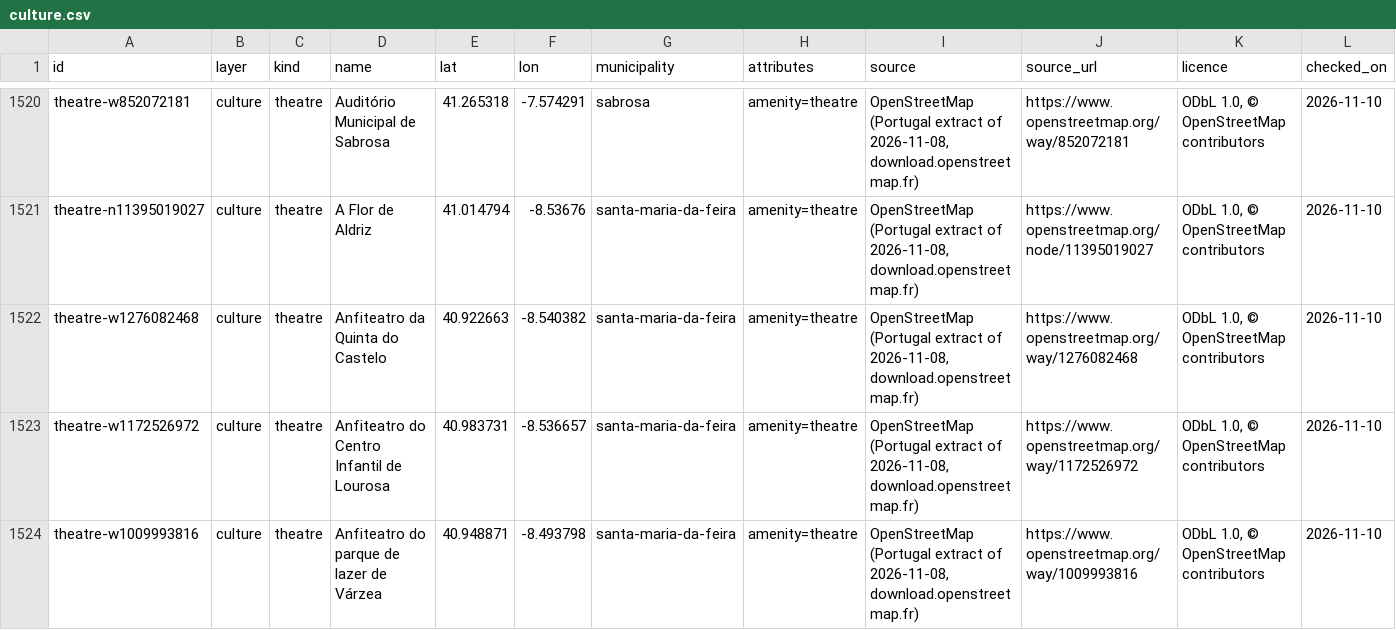
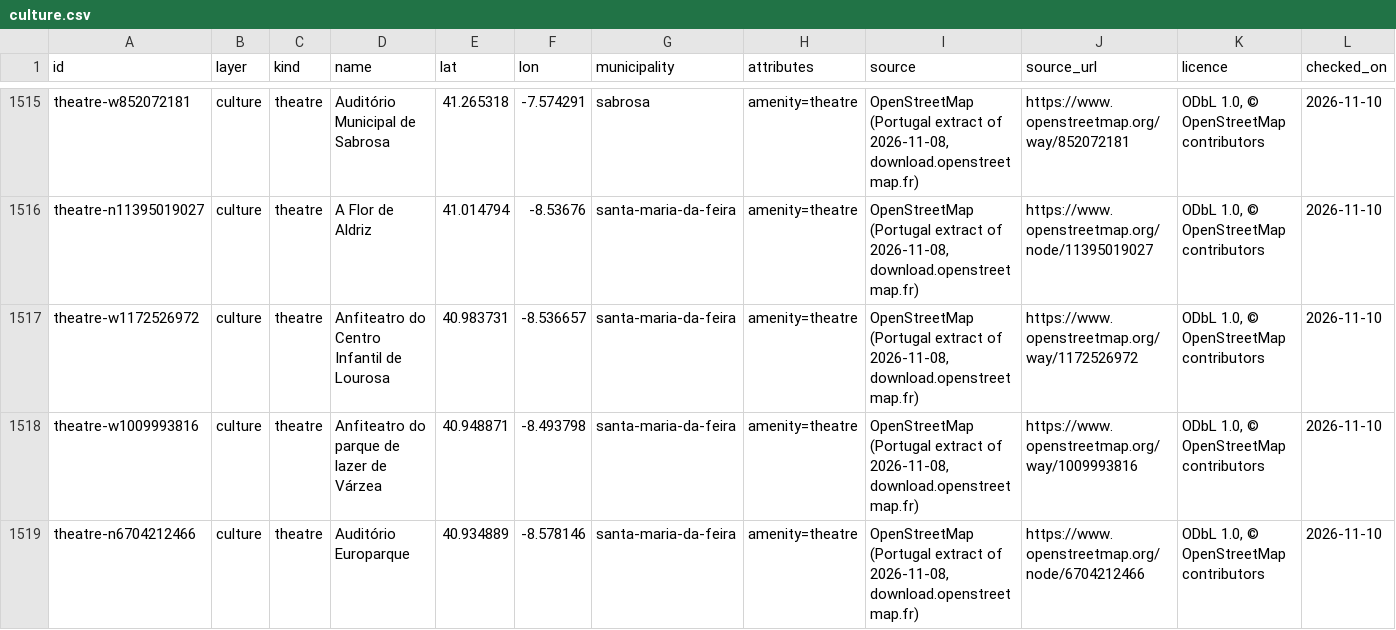
Before and after one commit to danielvasconceloscardoso-tech/imoveis-portugal, a CSV file: content/facts/map/services/facilities/culture.csv, drawn as a sheet; only a part is shown, gaps mark what is left out; the shorter side is filled out with more unchanged rows; the diff covers the shown part only; the diff names each change by its address in the sheet, - before the commit and + after, or states it on an @@ line.

```diff
--- a/content/facts/map/services/facilities/culture.csv
+++ b/content/facts/map/services/facilities/culture.csv
-row 1522: theatre-w1276082468 | culture | theatre | Anfiteatro da Quinta do Castelo | 40.922663 | -8.540382 | santa-maria-da-feira | amenity=theatre | OpenStreetMap (Portugal extract of 2026-11-08, download.openstreetmap.fr) | https://www.openstreetmap.org/way/1276082468 | ODbL 1.0, © OpenStreetMap contributors | 2026-11-10
```
Also changed, not shown: 5 removed rows elsewhere in this file, content/facts/map/services/access/beach.csv, content/facts/map/services/access/culture.csv, 13 other files.
